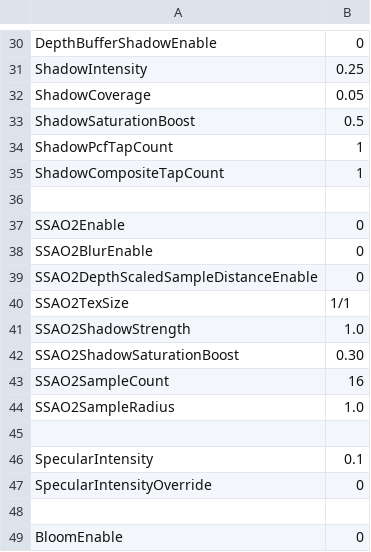
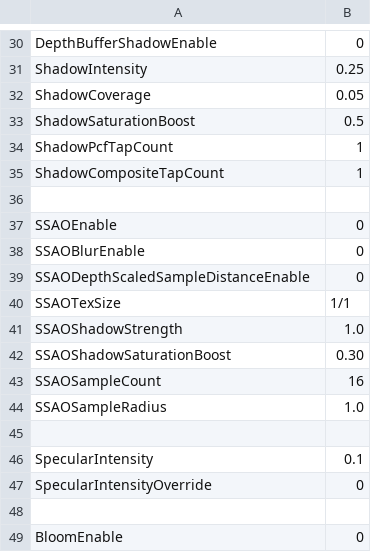
Before and after one commit to bibindon/RedFortressRender, a CSV file: Sample/RenderSettings.csv, drawn as a sheet; only a part is shown, gaps mark what is left out.

```diff
--- a/Sample/RenderSettings.csv
+++ b/Sample/RenderSettings.csv
@@ -36,10 +36,10 @@ ShadowCompositeTapCount,1
 ,
-SSAO2Enable,0
-SSAO2BlurEnable,0
-SSAO2DepthScaledSampleDistanceEnable,0
-SSAO2TexSize,1/1
-SSAO2ShadowStrength,1.0
-SSAO2ShadowSaturationBoost,0.30
-SSAO2SampleCount,16
-SSAO2SampleRadius,1.0
+SSAOEnable,0
+SSAOBlurEnable,0
+SSAODepthScaledSampleDistanceEnable,0
+SSAOTexSize,1/1
+SSAOShadowStrength,1.0
+SSAOShadowSaturationBoost,0.30
+SSAOSampleCount,16
+SSAOSampleRadius,1.0
 ,
```
Also changed, not shown: Sample/RenderSettings.light.csv, Sample/RenderSettings.night.csv, 22 other files.
